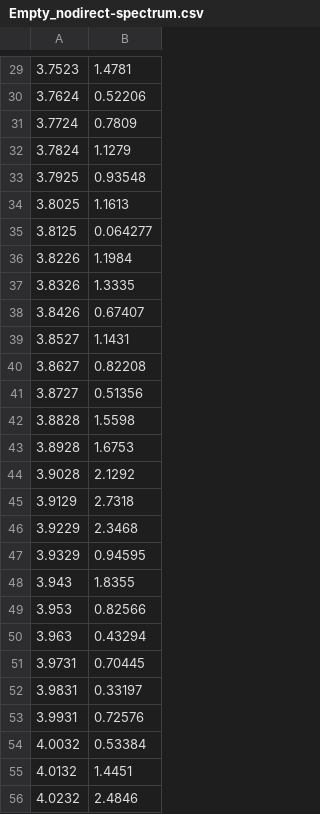
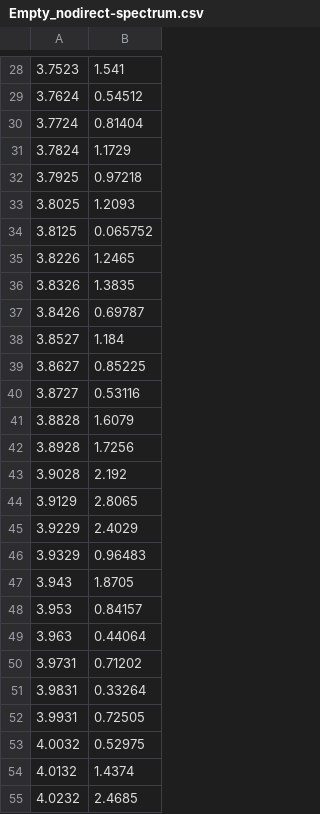
Before and after one commit to ArthurAdmiraal/EE4565-assignment, a CSV file: Output/Empty_nodirect-spectrum.csv, drawn as a sheet; only a part is shown, gaps mark what is left out; the diff covers the shown part only.

```diff
--- a/Output/Empty_nodirect-spectrum.csv
+++ b/Output/Empty_nodirect-spectrum.csv
@@ -29,28 +28,28 @@
-3.7523,1.4781
-3.7624,0.52206
-3.7724,0.7809
-3.7824,1.1279
-3.7925,0.93548
-3.8025,1.1613
-3.8125,0.064277
-3.8226,1.1984
-3.8326,1.3335
-3.8426,0.67407
-3.8527,1.1431
-3.8627,0.82208
-3.8727,0.51356
-3.8828,1.5598
-3.8928,1.6753
-3.9028,2.1292
-3.9129,2.7318
-3.9229,2.3468
-3.9329,0.94595
-3.943,1.8355
-3.953,0.82566
-3.963,0.43294
-3.9731,0.70445
-3.9831,0.33197
-3.9931,0.72576
-4.0032,0.53384
-4.0132,1.4451
-4.0232,2.4846
+3.7523,1.541
+3.7624,0.54512
+3.7724,0.81404
+3.7824,1.1729
+3.7925,0.97218
+3.8025,1.2093
+3.8125,0.065752
+3.8226,1.2465
+3.8326,1.3835
+3.8426,0.69787
+3.8527,1.184
+3.8627,0.85225
+3.8727,0.53116
+3.8828,1.6079
+3.8928,1.7256
+3.9028,2.192
+3.9129,2.8065
+3.9229,2.4029
+3.9329,0.96483
+3.943,1.8705
+3.953,0.84157
+3.963,0.44064
+3.9731,0.71202
+3.9831,0.33264
+3.9931,0.72505
+4.0032,0.52975
+4.0132,1.4374
+4.0232,2.4685
```
Also changed, not shown: 1 added row, 1 removed row and 139 edited cells elsewhere in this file, Output/Empty_nodirect-time.csv, Output/People_nodirect-fir_impulse.csv, 18 other files.
